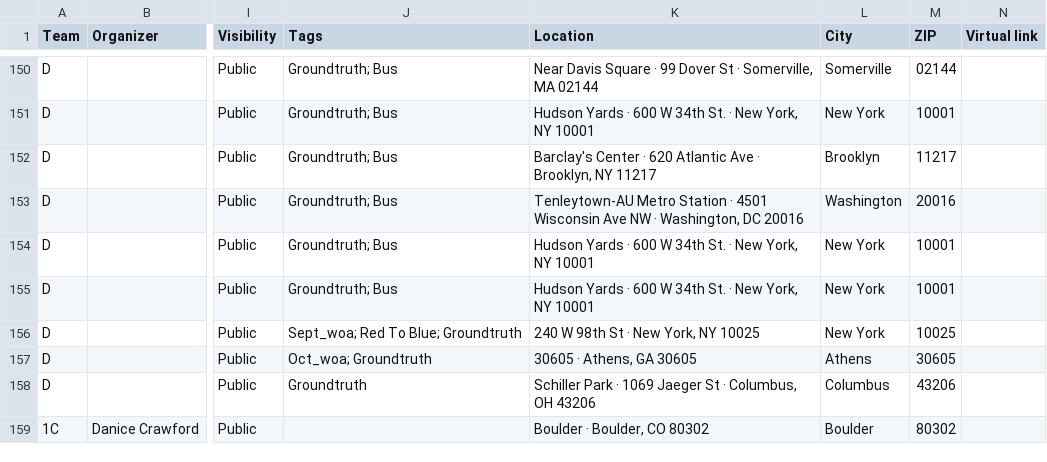
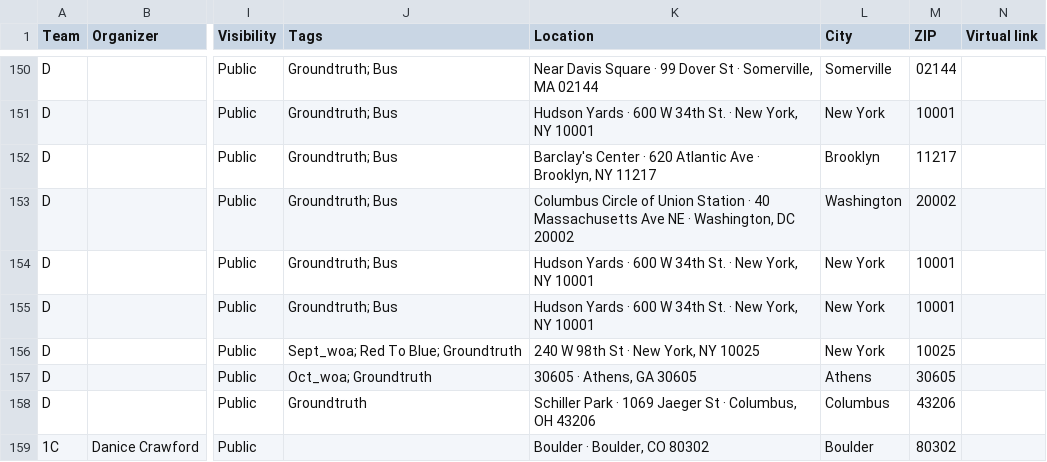
Before and after one commit to sierrarodriguez0507/regionsmap, a CSV file: event-list.csv, drawn as a sheet; only a part is shown, gaps mark what is left out; the diff names each change by its address in the sheet, - before the commit and + after, or states it on an @@ line.

Commit message:
Update Mobilize events

```diff
--- a/event-list.csv
+++ b/event-list.csv
-K153 (Location): Tenleytown-AU Metro Station · 4501 Wisconsin Ave NW · Washington, DC 20016
+K153 (Location): Columbus Circle of Union Station · 40 Massachusetts Ave NE · Washington, DC 20002
-M153 (ZIP): 20016
+M153 (ZIP): 20002
```
Also changed, not shown: 2 other files.
